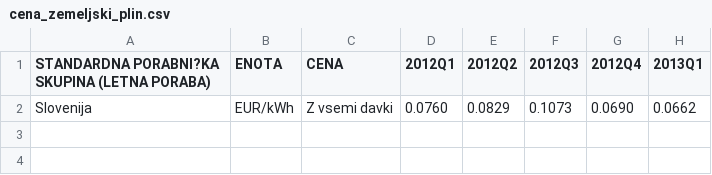
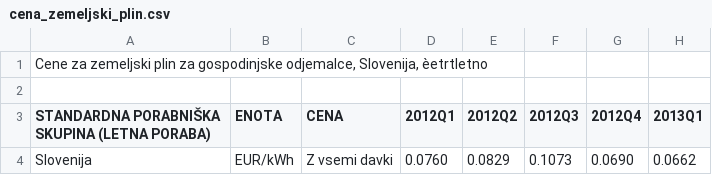
Before and after one commit to majbc1999/APPR-2019-20, a CSV file: podatki/cena_zemeljski_plin.csv, drawn as a sheet; only a part is shown; addresses are those after the commit; rows hold the shown columns only; the diff names each change by its address in the sheet, - before the commit and + after, or states it on an @@ line.

```diff
--- a/podatki/cena_zemeljski_plin.csv
+++ b/podatki/cena_zemeljski_plin.csv
+row 1: Cene za zemeljski plin za gospodinjske odjemalce, Slovenija, èetrtletno
+row 2: (empty)
-A3: STANDARDNA PORABNI?KA SKUPINA (LETNA PORABA)
+A3: STANDARDNA PORABNIŠKA SKUPINA (LETNA PORABA)
```
Also changed, not shown: podatki/cena_elektricna_energija.csv, podatki/poraba_obnovljivih_virov_ter_odpadkov.csv, 2 other files.
